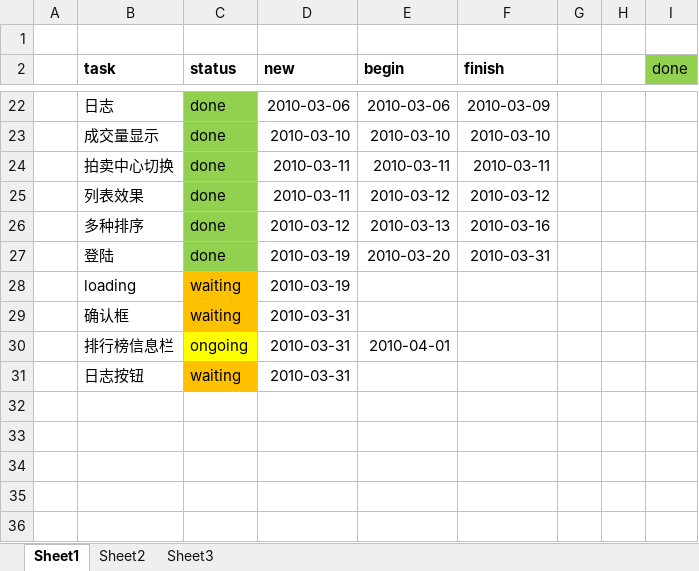
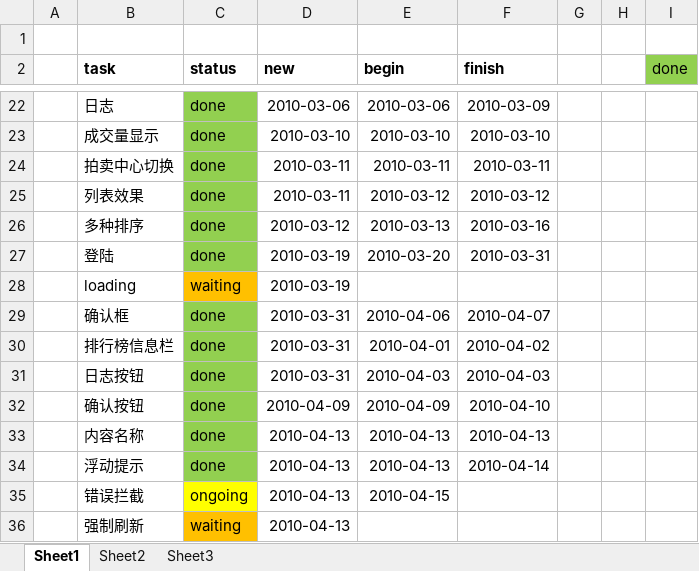
Before and after one commit to crossin/modernart, an Excel workbook: doc/task.xlsx, sheet Sheet1, drawn as a sheet; only a part is shown, gaps mark what is left out; values as stored, in another font and other column widths than the file's, no borders; the diff names each change by its address in the sheet, - before the commit and + after, or states it on an @@ line.

```diff
--- a/doc/task.xlsx (sheet Sheet1)
+++ b/doc/task.xlsx (sheet Sheet1)
-C29 (status): waiting
+C29 (status): done
-C29 fill: #FFC000
+C29 fill: #92D050
-E29 (begin): (empty)
+E29 (begin): 2010-04-06
-F29 (finish): (empty)
+F29 (finish): 2010-04-07
-C30 (status): ongoing
+C30 (status): done
-C30 fill: #FFFF00
+C30 fill: #92D050
-F30 (finish): (empty)
+F30 (finish): 2010-04-02
-C31 (status): waiting
+C31 (status): done
-C31 fill: #FFC000
+C31 fill: #92D050
-E31 (begin): (empty)
+E31 (begin): 2010-04-03
-F31 (finish): (empty)
+F31 (finish): 2010-04-03
+row 32:  | 确认按钮 | done | 2010-04-09 | 2010-04-09 | 2010-04-10
+row 33:  | 内容名称 | done | 2010-04-13 | 2010-04-13 | 2010-04-13
+row 34:  | 浮动提示 | done | 2010-04-13 | 2010-04-13 | 2010-04-14
+row 35:  | 错误拦截 | ongoing | 2010-04-13 | 2010-04-15
+row 36:  | 强制刷新 | waiting | 2010-04-13
```
Also changed, not shown: 1 other file.
